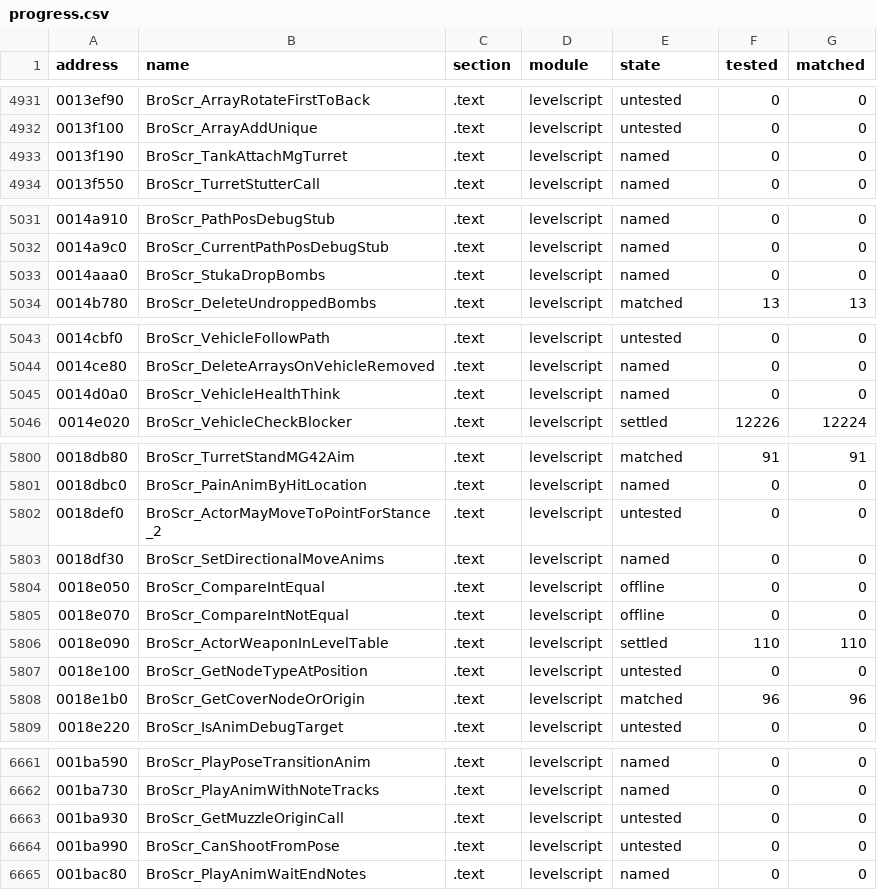
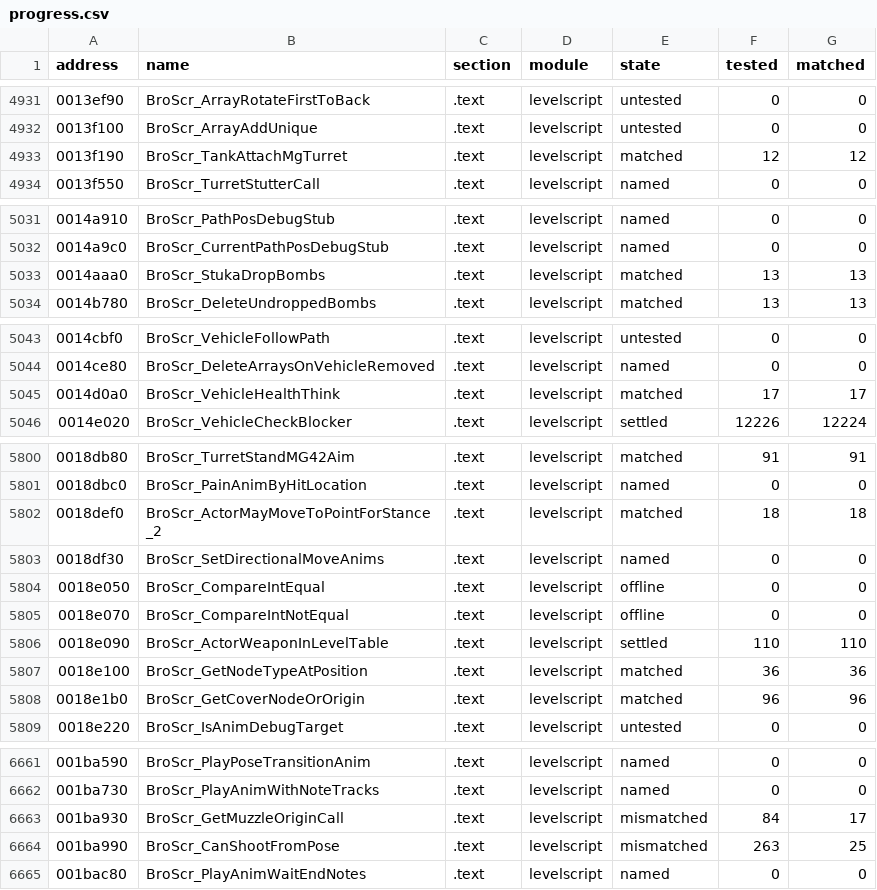
Before and after one commit to SmokeDoggy044/CoD2-BRO-Native-Loader, a CSV file: tools/data/progress.csv, drawn as a sheet; only a part is shown, gaps mark what is left out; the diff covers the shown part only.

```diff
--- a/tools/data/progress.csv
+++ b/tools/data/progress.csv
@@ -4932,3 +4932,3 @@ address,name,section,module,state,tested,matched
 0013f100,BroScr_ArrayAddUnique,.text,levelscript,untested,0,0
-0013f190,BroScr_TankAttachMgTurret,.text,levelscript,named,0,0
+0013f190,BroScr_TankAttachMgTurret,.text,levelscript,matched,12,12
 0013f550,BroScr_TurretStutterCall,.text,levelscript,named,0,0
@@ -5032,3 +5032,3 @@ address,name,section,module,state,tested,matched
 0014a9c0,BroScr_CurrentPathPosDebugStub,.text,levelscript,named,0,0
-0014aaa0,BroScr_StukaDropBombs,.text,levelscript,named,0,0
+0014aaa0,BroScr_StukaDropBombs,.text,levelscript,matched,13,13
 0014b780,BroScr_DeleteUndroppedBombs,.text,levelscript,matched,13,13
@@ -5044,3 +5044,3 @@ address,name,section,module,state,tested,matched
 0014ce80,BroScr_DeleteArraysOnVehicleRemoved,.text,levelscript,named,0,0
-0014d0a0,BroScr_VehicleHealthThink,.text,levelscript,named,0,0
+0014d0a0,BroScr_VehicleHealthThink,.text,levelscript,matched,17,17
 0014e020,BroScr_VehicleCheckBlocker,.text,levelscript,settled,12226,12224
@@ -5801,3 +5801,3 @@ address,name,section,module,state,tested,matched
 0018dbc0,BroScr_PainAnimByHitLocation,.text,levelscript,named,0,0
-0018def0,BroScr_ActorMayMoveToPointForStance_2,.text,levelscript,untested,0,0
+0018def0,BroScr_ActorMayMoveToPointForStance_2,.text,levelscript,matched,18,18
 0018df30,BroScr_SetDirectionalMoveAnims,.text,levelscript,named,0,0
@@ -5806,3 +5806,3 @@ address,name,section,module,state,tested,matched
 0018e090,BroScr_ActorWeaponInLevelTable,.text,levelscript,settled,110,110
-0018e100,BroScr_GetNodeTypeAtPosition,.text,levelscript,untested,0,0
+0018e100,BroScr_GetNodeTypeAtPosition,.text,levelscript,matched,36,36
 0018e1b0,BroScr_GetCoverNodeOrOrigin,.text,levelscript,matched,96,96
@@ -6662,4 +6662,4 @@ address,name,section,module,state,tested,matched
 001ba730,BroScr_PlayAnimWithNoteTracks,.text,levelscript,named,0,0
-001ba930,BroScr_GetMuzzleOriginCall,.text,levelscript,untested,0,0
-001ba990,BroScr_CanShootFromPose,.text,levelscript,untested,0,0
+001ba930,BroScr_GetMuzzleOriginCall,.text,levelscript,mismatched,84,17
+001ba990,BroScr_CanShootFromPose,.text,levelscript,mismatched,263,25
 001bac80,BroScr_PlayAnimWaitEndNotes,.text,levelscript,named,0,0
```
Also changed, not shown: 105 edited cells elsewhere in this file, 1 other file.
